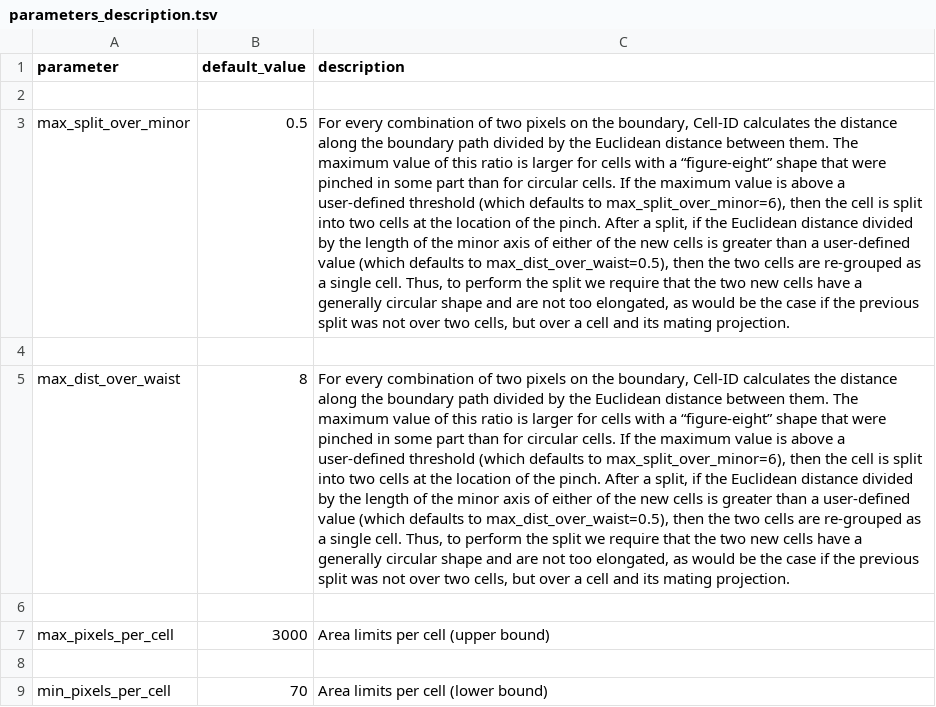
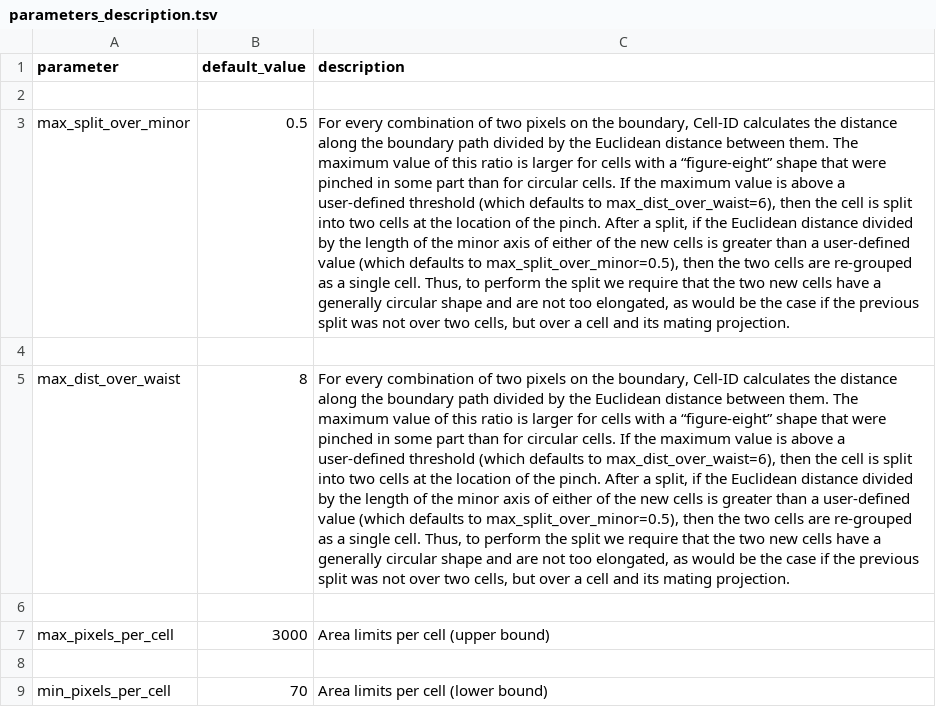
Before and after one commit to darksideoftheshmoo/rcell2, a TSV file: inst/parameters_description.tsv, drawn as a sheet; only a part is shown; the diff names each change by its address in the sheet, - before the commit and + after, or states it on an @@ line.

Commit message:
ammed last commit
Former-commit-id: d9211cf952bf055e1e816be9c06b1aea6a39a2c3

```diff
--- a/inst/parameters_description.tsv
+++ b/inst/parameters_description.tsv
-C3 (description): …defaults to max_split_over_minor=6), then the cell is split into two cells at the location of the pinch. After a split, if the Euclidean distance divided by the length of the minor axis of either of the new cells is greater than a user-defined value (which defaults to max_dist_over_waist=0.5), then the…
+C3 (description): …defaults to max_dist_over_waist=6), then the cell is split into two cells at the location of the pinch. After a split, if the Euclidean distance divided by the length of the minor axis of either of the new cells is greater than a user-defined value (which defaults to max_split_over_minor=0.5), then the…
-C5 (description): …defaults to max_split_over_minor=6), then the cell is split into two cells at the location of the pinch. After a split, if the Euclidean distance divided by the length of the minor axis of either of the new cells is greater than a user-defined value (which defaults to max_dist_over_waist=0.5), then the…
+C5 (description): …defaults to max_dist_over_waist=6), then the cell is split into two cells at the location of the pinch. After a split, if the Euclidean distance divided by the length of the minor axis of either of the new cells is greater than a user-defined value (which defaults to max_split_over_minor=0.5), then the…
```
